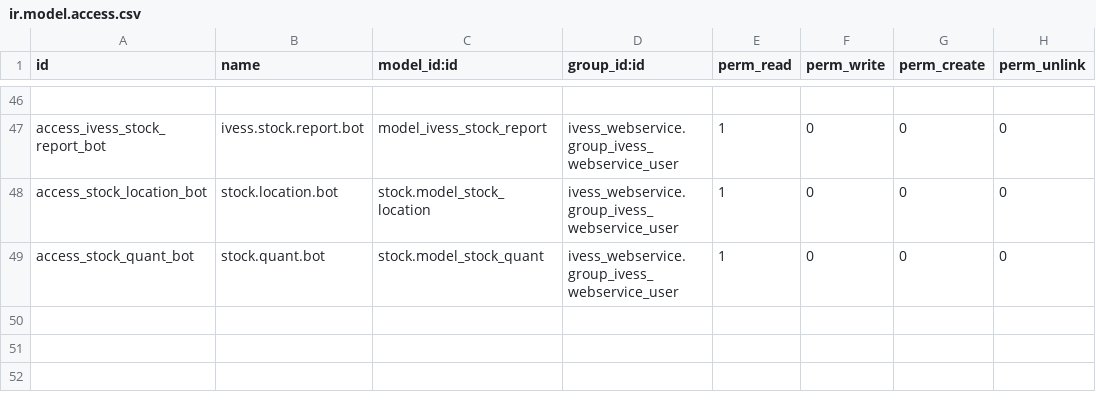
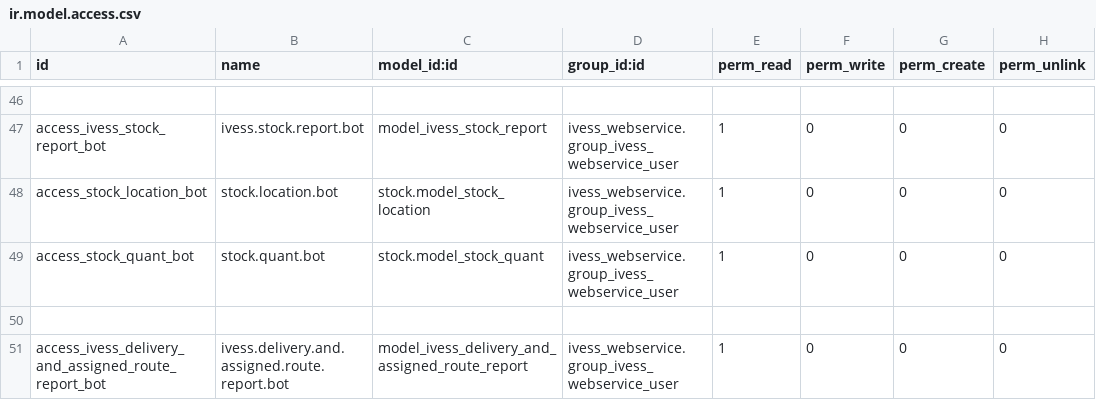
Before and after one commit to eynes/ivess, a CSV file: ivess_webservice/security/ir.model.access.csv, drawn as a sheet; only a part is shown, gaps mark what is left out.

```diff
--- a/ivess_webservice/security/ir.model.access.csv
+++ b/ivess_webservice/security/ir.model.access.csv
@@ -49 +49,3 @@ access_stock_location_bot,stock.location.bot,stock.model_stock_location,ivess_we
 access_stock_quant_bot,stock.quant.bot,stock.model_stock_quant,ivess_webservice.group_ivess_webservice_user,1,0,0,0
+
+access_ivess_delivery_and_assigned_route_report_bot,ivess.delivery.and.assigned.route.report.bot,model_ivess_delivery_and_assigned_route_report,ivess_webservice.group_ivess_webservice_user,1,0,0,0
```
Also changed, not shown: 3 other files.
